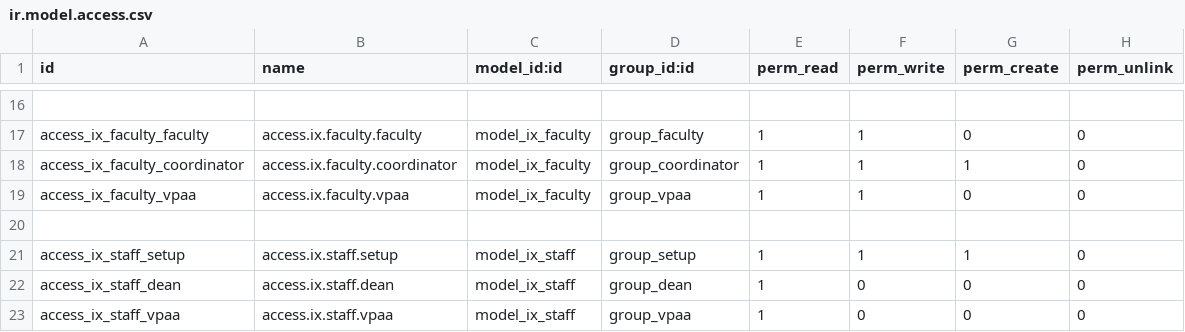
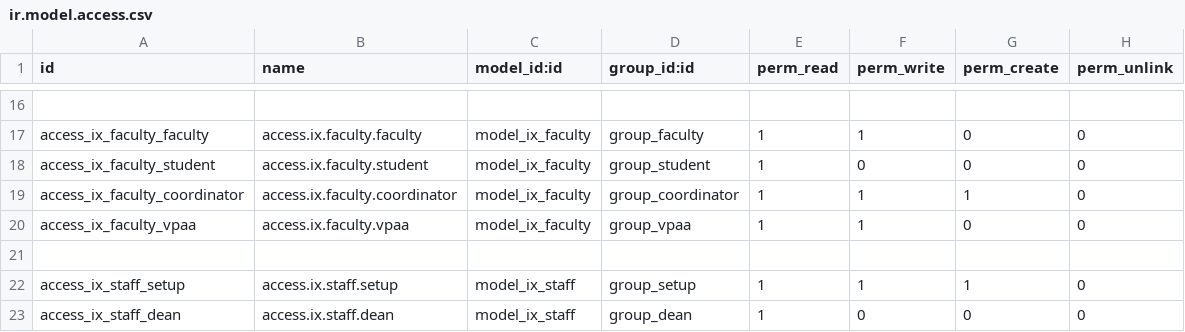
Before and after one commit to oiraqi/academix, a CSV file: ix/security/ir.model.access.csv, drawn as a sheet; only a part is shown, gaps mark what is left out; the shorter side is filled out with more unchanged rows; the diff names each change by its address in the sheet, - before the commit and + after, or states it on an @@ line.

Commit message:
updates

```diff
--- a/ix/security/ir.model.access.csv
+++ b/ix/security/ir.model.access.csv
+row 18: access_ix_faculty_student | access.ix.faculty.student | model_ix_faculty | group_student | 1 | 0 | 0 | 0
```
